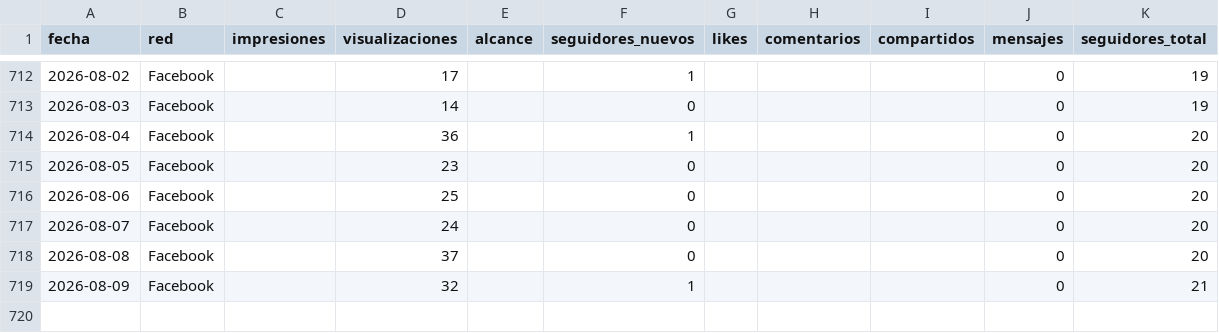
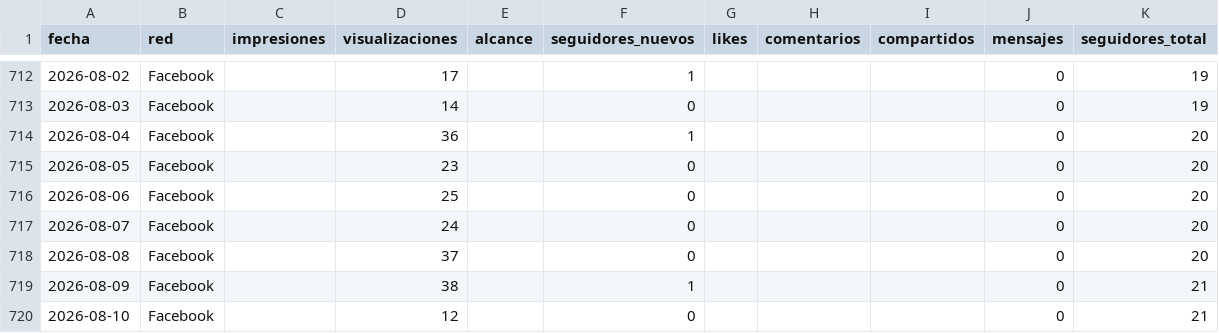
Before and after one commit to WeRise-ESP/dashboard-reversal, a CSV file: data/historico_social/social_facebook_diario.csv, drawn as a sheet; only a part is shown, gaps mark what is left out.

```diff
--- a/data/historico_social/social_facebook_diario.csv
+++ b/data/historico_social/social_facebook_diario.csv
@@ -718,2 +718,3 @@ fecha,red,impresiones,visualizaciones,alcance,seguidores_nuevos,likes,comentario
 2026-08-08,Facebook,,37,,0,,,,0,20
-2026-08-09,Facebook,,32,,1,,,,0,21
+2026-08-09,Facebook,,38,,1,,,,0,21
+2026-08-10,Facebook,,12,,0,,,,0,21
```
Also changed, not shown: data/historico_social/social_instagram_demografia.csv, data/historico_social/social_instagram_diario.csv, 3 other files.
